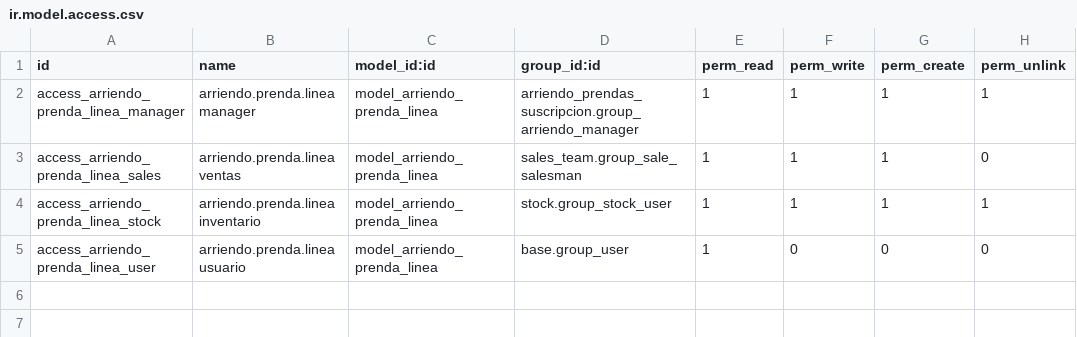
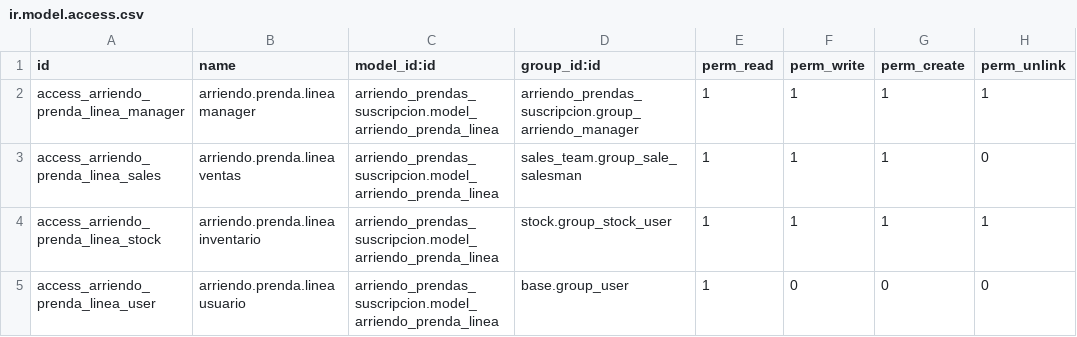
Before and after one commit to OddosIncHQ/oulalab, a CSV file: addons/arriendo_prendas_suscripcion/security/ir.model.access.csv, drawn as a sheet.

Commit message:
Update ir.model.access.csv

```diff
--- a/addons/arriendo_prendas_suscripcion/security/ir.model.access.csv
+++ b/addons/arriendo_prendas_suscripcion/security/ir.model.access.csv
@@ -1,5 +1,5 @@
 id,name,model_id:id,group_id:id,perm_read,perm_write,perm_create,perm_unlink
-access_arriendo_prenda_linea_manager,arriendo.prenda.linea manager,model_arriendo_prenda_linea,arriendo_prendas_suscripcion.group_arriendo_manager,1,1,1,1
-access_arriendo_prenda_linea_sales,arriendo.prenda.linea ventas,model_arriendo_prenda_linea,sales_team.group_sale_salesman,1,1,1,0
-access_arriendo_prenda_linea_stock,arriendo.prenda.linea inventario,model_arriendo_prenda_linea,stock.group_stock_user,1,1,1,1
-access_arriendo_prenda_linea_user,arriendo.prenda.linea usuario,model_arriendo_prenda_linea,base.group_user,1,0,0,0
+access_arriendo_prenda_linea_manager,arriendo.prenda.linea manager,arriendo_prendas_suscripcion.model_arriendo_prenda_linea,arriendo_prendas_suscripcion.group_arriendo_manager,1,1,1,1
+access_arriendo_prenda_linea_sales,arriendo.prenda.linea ventas,arriendo_prendas_suscripcion.model_arriendo_prenda_linea,sales_team.group_sale_salesman,1,1,1,0
+access_arriendo_prenda_linea_stock,arriendo.prenda.linea inventario,arriendo_prendas_suscripcion.model_arriendo_prenda_linea,stock.group_stock_user,1,1,1,1
+access_arriendo_prenda_linea_user,arriendo.prenda.linea usuario,arriendo_prendas_suscripcion.model_arriendo_prenda_linea,base.group_user,1,0,0,0
```
